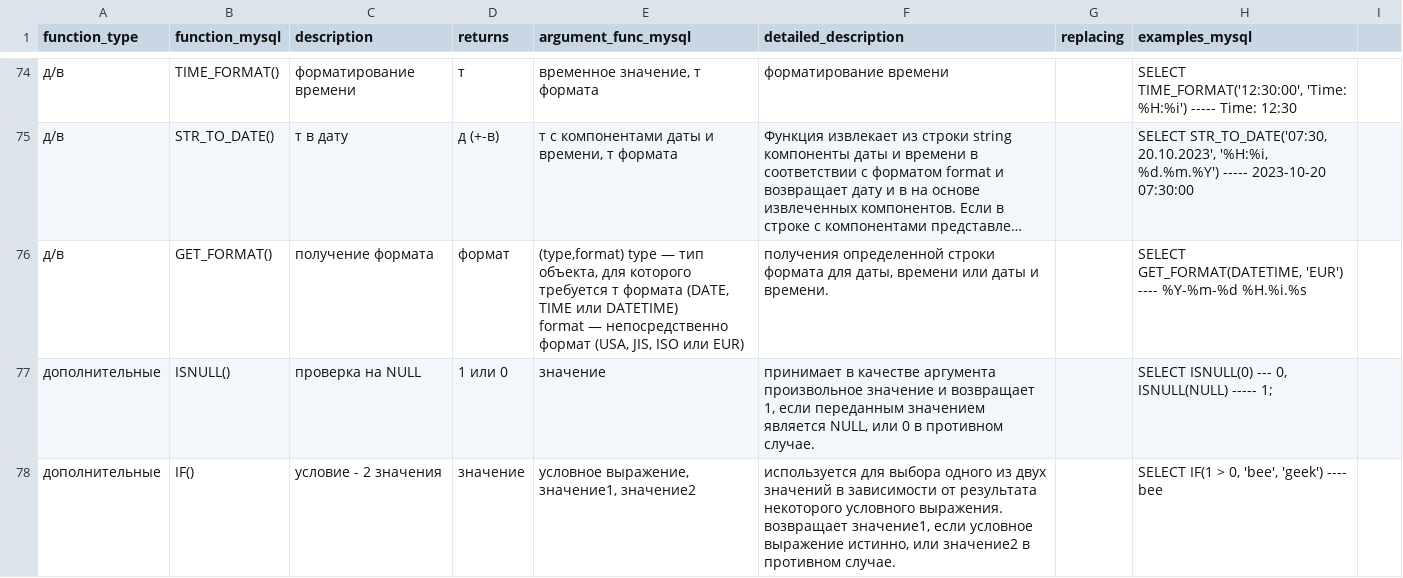
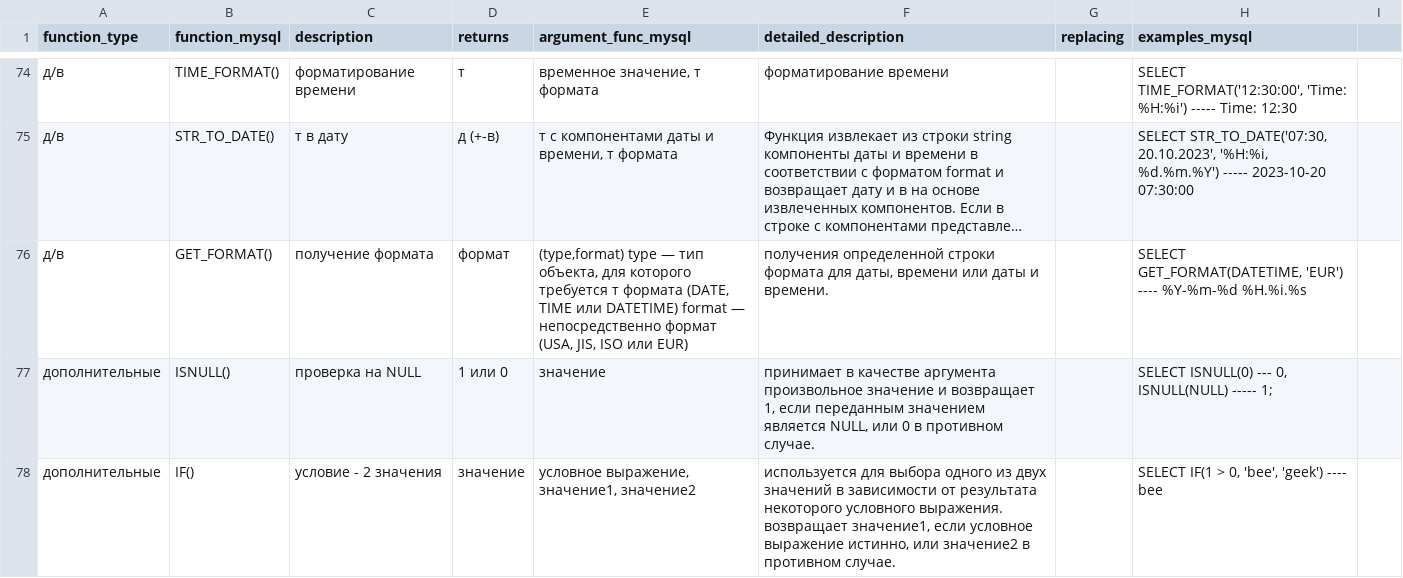
Before and after one commit to Kirio-a/etl_sql_functions, a CSV file: SQL note ALENA.csv, drawn as a sheet; only a part is shown, gaps mark what is left out; long unchanged cells end in …; the diff covers the shown part only; the diff names each change by its address in the sheet, - before the commit and + after, or states it on an @@ line.

```diff
--- a/SQL note ALENA.csv
+++ b/SQL note ALENA.csv
-E76 (argument_func_mysql): …или EUR)
+E76 (argument_func_mysql): …или EUR)
```
Also changed, not shown: 2 added rows, 2 removed rows and 6 edited cells elsewhere in this file.
